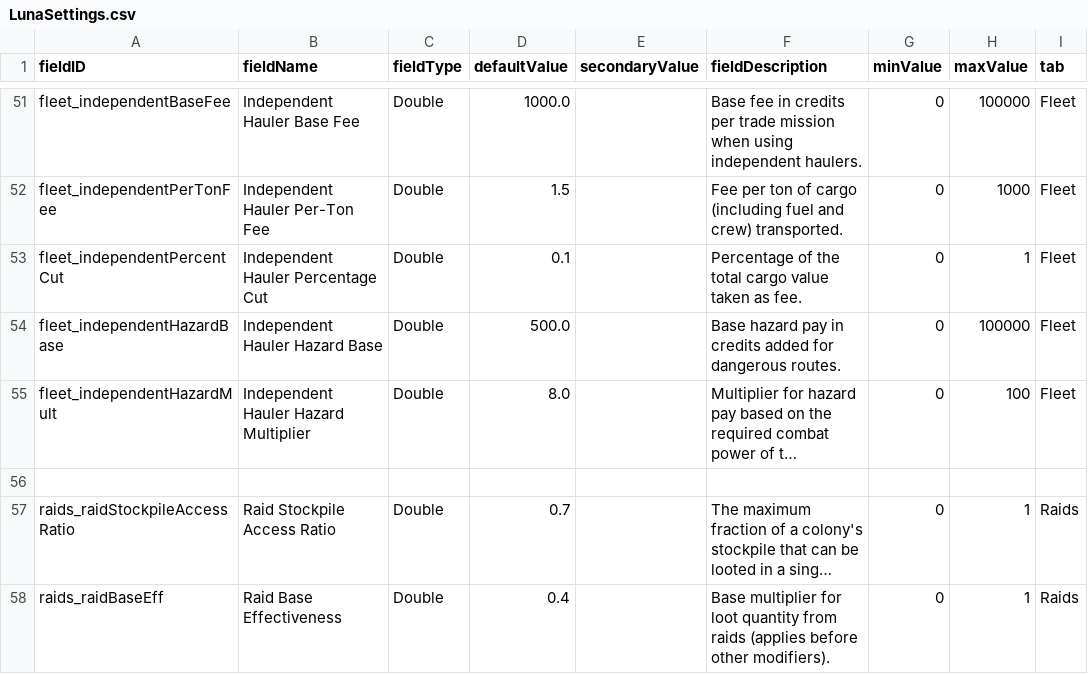
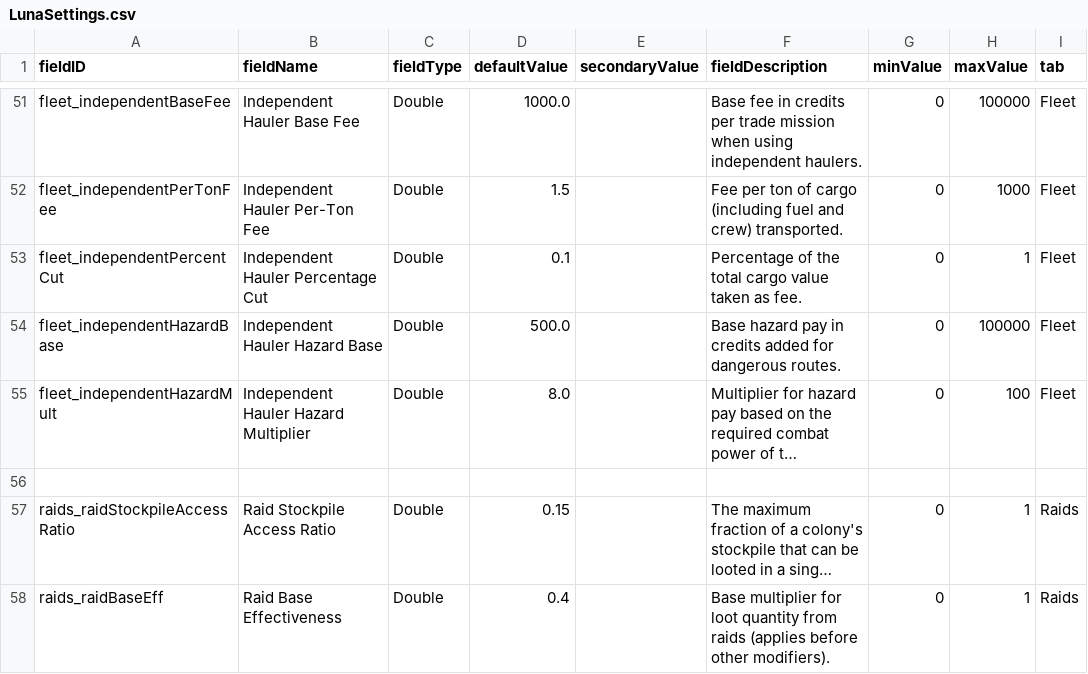
Before and after one commit to WolframSegler/LTV_Economy, a CSV file: data/config/LunaSettings.csv, drawn as a sheet; only a part is shown, gaps mark what is left out; long unchanged cells end in …; the diff names each change by its address in the sheet, - before the commit and + after, or states it on an @@ line.

```diff
--- a/data/config/LunaSettings.csv
+++ b/data/config/LunaSettings.csv
-D57 (defaultValue): 0.7
+D57 (defaultValue): 0.15
```
Also changed, not shown: 8 other files.
